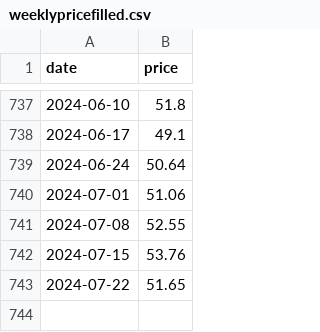
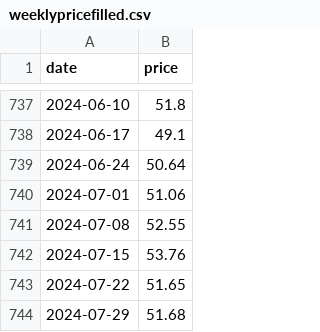
Before and after one commit to theecanmole/nzu, a CSV file: weeklypricefilled.csv, drawn as a sheet; only a part is shown, gaps mark what is left out.

```diff
--- a/weeklypricefilled.csv
+++ b/weeklypricefilled.csv
@@ -743 +743,2 @@
 2024-07-22,51.65
+2024-07-29,51.68
```
Also changed, not shown: 2 other files.
